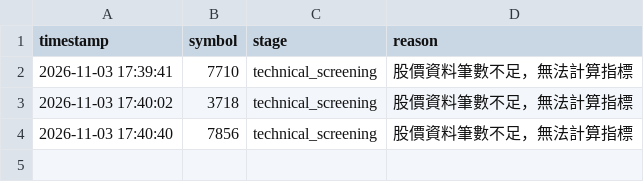
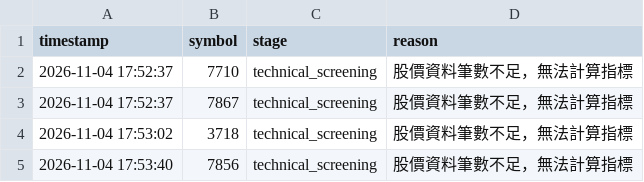
Before and after one commit to ScoppenLin/CandyTWStock, a CSV file: logs/error_log.csv, drawn as a sheet.

```diff
--- a/logs/error_log.csv
+++ b/logs/error_log.csv
@@ -1,4 +1,5 @@
 timestamp,symbol,stage,reason
-2026-11-03 17:39:41,7710,technical_screening,股價資料筆數不足，無法計算指標
-2026-11-03 17:40:02,3718,technical_screening,股價資料筆數不足，無法計算指標
-2026-11-03 17:40:40,7856,technical_screening,股價資料筆數不足，無法計算指標
+2026-11-04 17:52:37,7710,technical_screening,股價資料筆數不足，無法計算指標
+2026-11-04 17:52:37,7867,technical_screening,股價資料筆數不足，無法計算指標
+2026-11-04 17:53:02,3718,technical_screening,股價資料筆數不足，無法計算指標
+2026-11-04 17:53:40,7856,technical_screening,股價資料筆數不足，無法計算指標
```
Also changed, not shown: data/stock_list.csv, output/screening_result.csv, 5 other files.
